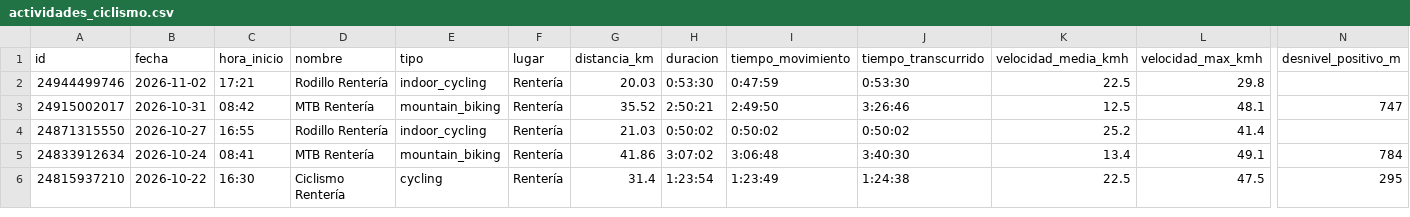
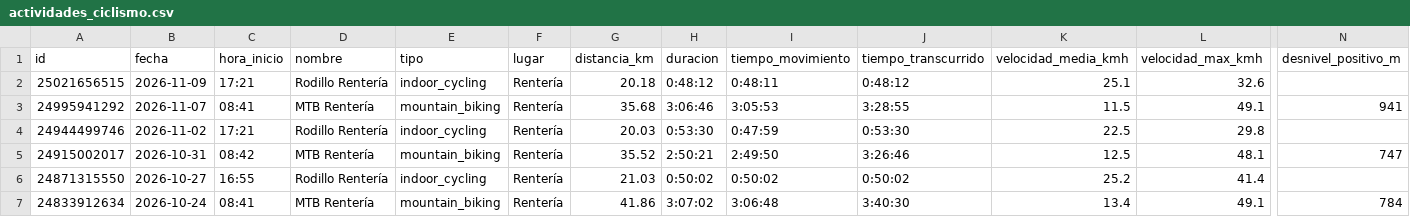
Before and after one commit to burnout21/garmin-ciclismo, a CSV file: datos/actividades_ciclismo.csv, drawn as a sheet; only a part is shown, gaps mark what is left out; the shorter side is filled out with more unchanged rows; rows hold the shown columns only; the diff names each change by its address in the sheet, - before the commit and + after, or states it on an @@ line.

Commit message:
Actividades actualizadas 2026-11-11

```diff
--- a/datos/actividades_ciclismo.csv
+++ b/datos/actividades_ciclismo.csv
+row 2: 25021656515 | 2026-11-09 | 17:21 | Rodillo Rentería | indoor_cycling | Rentería | 20.18 | 0:48:12 | 0:48:11 | 0:48:12 | 25.1 | 32.6
+row 3: 24995941292 | 2026-11-07 | 08:41 | MTB Rentería | mountain_biking | Rentería | 35.68 | 3:06:46 | 3:05:53 | 3:28:55 | 11.5 | 49.1 | 941
```
Also changed, not shown: 2 other files.
